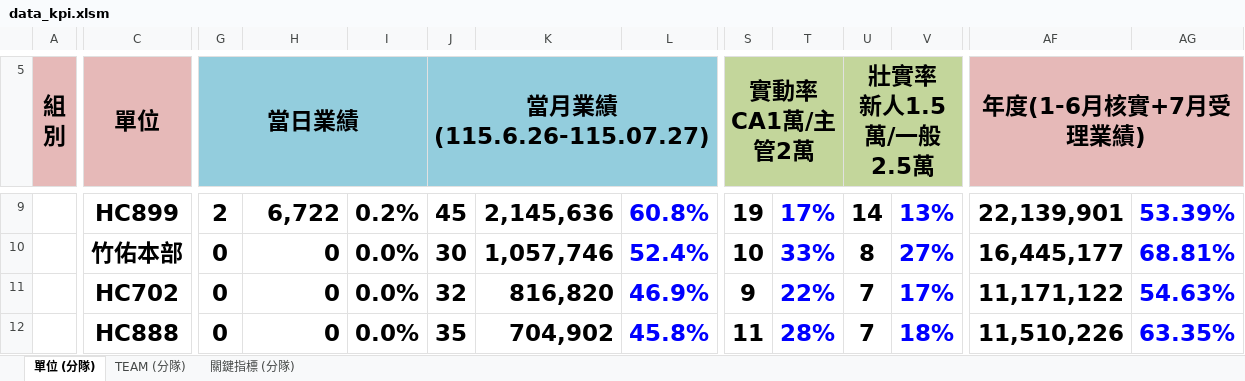
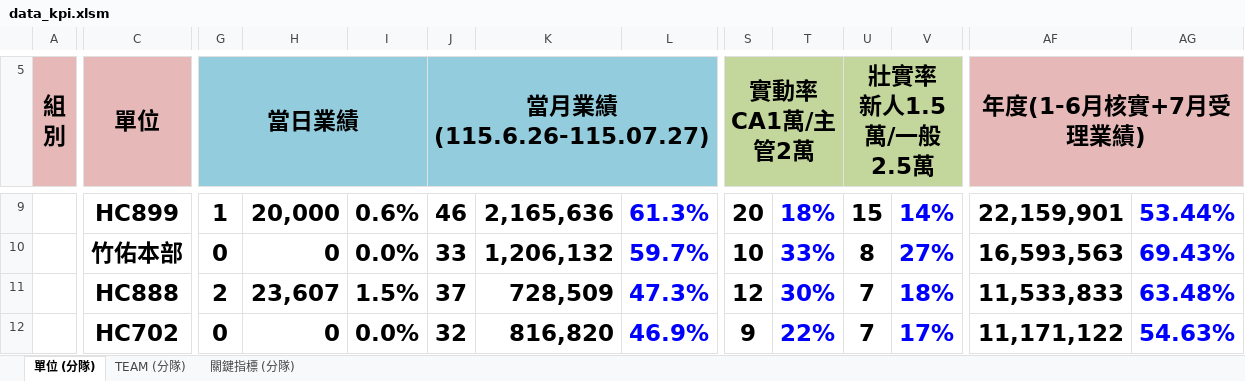
Before and after one commit to nehemiah1205/fubon-dashboard, an Excel workbook: data_kpi.xlsm, sheet 單位 (分隊), drawn as a sheet; only a part is shown, gaps mark what is left out; values as stored, in another font and other column widths than the file's, no borders; charts and pictures and conditional formats not drawn; removed rows and columns are numbered as before the commit, all else as after; rows hold the shown columns only; the diff covers the shown part only; the diff names each change by its address in the sheet, - before the commit and + after, or states it on an @@ line.

```diff
--- a/data_kpi.xlsm (sheet 單位 (分隊))
+++ b/data_kpi.xlsm (sheet 單位 (分隊))
-G9 (當日業績): 2
+G9 (當日業績): 1
-H9: 6,722
+H9: 20,000
-I9: 0.2%
+I9: 0.6%
-J9 (當月業績 (115.6.26-115.07.27)): 45
+J9 (當月業績 (115.6.26-115.07.27)): 46
-K9: 2,145,636
+K9: 2,165,636
-L9: 60.8%
+L9: 61.3%
-S9 (實動率 CA1萬/主管2萬): 19
+S9 (實動率 CA1萬/主管2萬): 20
-T9: 17%
+T9: 18%
-U9 (壯實率 新人1.5萬/一般2.5萬): 14
+U9 (壯實率 新人1.5萬/一般2.5萬): 15
-V9: 13%
+V9: 14%
-AF9 (年度(1-6月核實+7月受理業績)): 22,139,901
+AF9 (年度(1-6月核實+7月受理業績)): 22,159,901
-AG9: 53.39%
+AG9: 53.44%
-J10 (當月業績 (115.6.26-115.07.27)): 30
+J10 (當月業績 (115.6.26-115.07.27)): 33
-K10: 1,057,746
+K10: 1,206,132
-L10: 52.4%
+L10: 59.7%
-AF10 (年度(1-6月核實+7月受理業績)): 16,445,177
+AF10 (年度(1-6月核實+7月受理業績)): 16,593,563
-AG10: 68.81%
+AG10: 69.43%
+row 11:  | HC888 | 2 | 23,607 | 1.5% | 37 | 728,509 | 47.3% | 12 | 30% | 7 | 18% | 11,533,833 | 63.48%
-row 12:  | HC888 | 0 | 0 | 0.0% | 35 | 704,902 | 45.8% | 11 | 28% | 7 | 18% | 11,510,226 | 63.35%
```
Also changed, not shown: 153 edited cells elsewhere in this sheet, sheet TEAM (分隊), sheet 關鍵指標 (分隊), hidden cells, charts or pictures.
